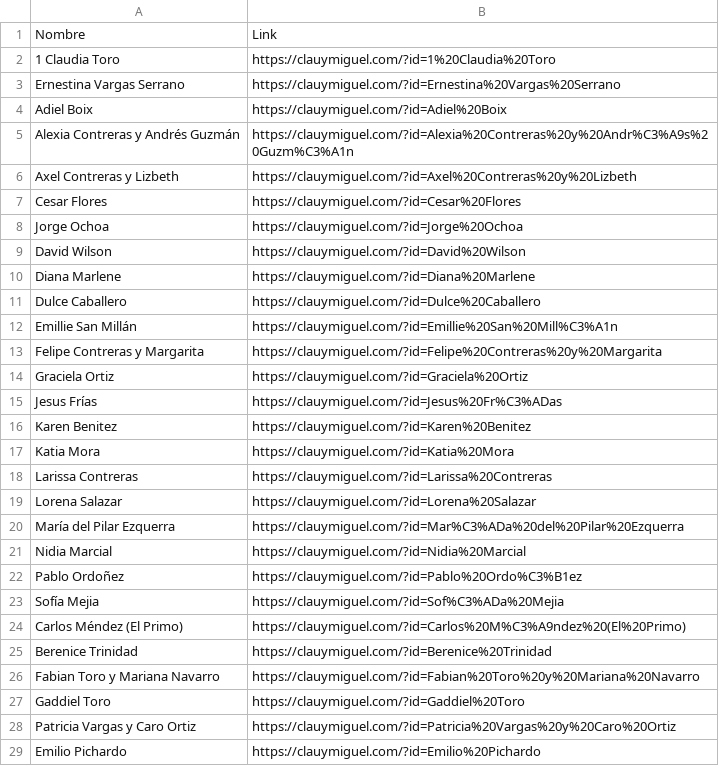
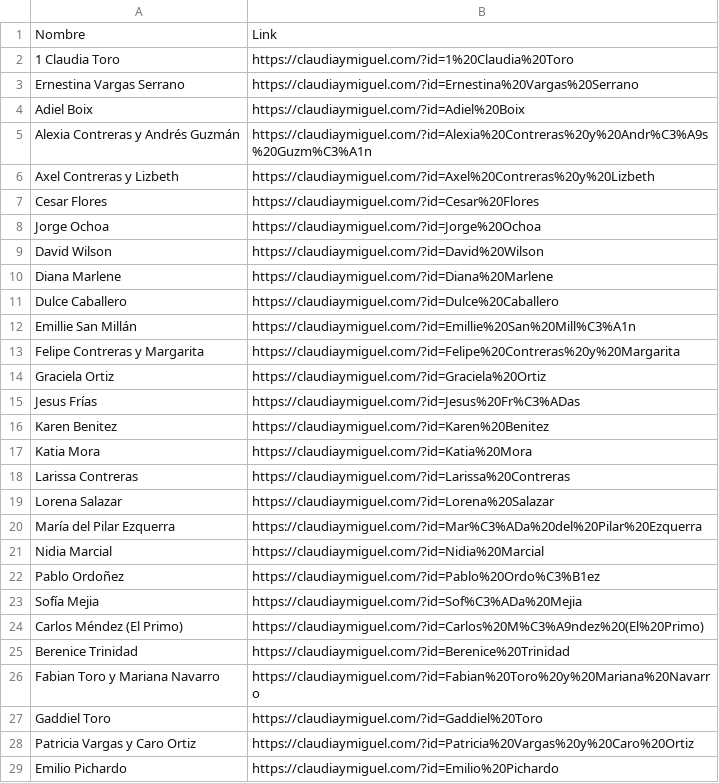
Before and after one commit to Ferrusca08/inv-virt-wedding, a CSV file: links.csv, drawn as a sheet; only a part is shown; the diff covers the shown part only.

Commit message:
Fix domain in personalized links

```diff
--- a/links.csv
+++ b/links.csv
@@ -1,29 +1,29 @@
 Nombre,Link
-"1 Claudia Toro",https://clauymiguel.com/?id=1%20Claudia%20Toro
-"Ernestina Vargas Serrano",https://clauymiguel.com/?id=Ernestina%20Vargas%20Serrano
-"Adiel Boix",https://clauymiguel.com/?id=Adiel%20Boix
-"Alexia Contreras y Andrés Guzmán",https://clauymiguel.com/?id=Alexia%20Contreras%20y%20Andr%C3%A9s%20Guzm%C3%A1n
-"Axel Contreras y Lizbeth",https://clauymiguel.com/?id=Axel%20Contreras%20y%20Lizbeth
-"Cesar Flores",https://clauymiguel.com/?id=Cesar%20Flores
-"Jorge Ochoa",https://clauymiguel.com/?id=Jorge%20Ochoa
-"David Wilson",https://clauymiguel.com/?id=David%20Wilson
-"Diana Marlene",https://clauymiguel.com/?id=Diana%20Marlene
-"Dulce Caballero",https://clauymiguel.com/?id=Dulce%20Caballero
-"Emillie San Millán",https://clauymiguel.com/?id=Emillie%20San%20Mill%C3%A1n
-"Felipe Contreras y Margarita",https://clauymiguel.com/?id=Felipe%20Contreras%20y%20Margarita
-"Graciela Ortiz",https://clauymiguel.com/?id=Graciela%20Ortiz
-"Jesus Frías",https://clauymiguel.com/?id=Jesus%20Fr%C3%ADas
-"Karen Benitez",https://clauymiguel.com/?id=Karen%20Benitez
-"Katia Mora",https://clauymiguel.com/?id=Katia%20Mora
-"Larissa Contreras",https://clauymiguel.com/?id=Larissa%20Contreras
-"Lorena Salazar",https://clauymiguel.com/?id=Lorena%20Salazar
-"María del Pilar Ezquerra",https://clauymiguel.com/?id=Mar%C3%ADa%20del%20Pilar%20Ezquerra
-"Nidia Marcial",https://clauymiguel.com/?id=Nidia%20Marcial
-"Pablo Ordoñez",https://clauymiguel.com/?id=Pablo%20Ordo%C3%B1ez
-"Sofía Mejia",https://clauymiguel.com/?id=Sof%C3%ADa%20Mejia
-"Carlos Méndez (El Primo)",https://clauymiguel.com/?id=Carlos%20M%C3%A9ndez%20(El%20Primo)
-"Berenice Trinidad",https://clauymiguel.com/?id=Berenice%20Trinidad
-"Fabian Toro y Mariana Navarro",https://clauymiguel.com/?id=Fabian%20Toro%20y%20Mariana%20Navarro
-"Gaddiel Toro",https://clauymiguel.com/?id=Gaddiel%20Toro
-"Patricia Vargas y Caro Ortiz",https://clauymiguel.com/?id=Patricia%20Vargas%20y%20Caro%20Ortiz
-"Emilio Pichardo",https://clauymiguel.com/?id=Emilio%20Pichardo
+"1 Claudia Toro",https://claudiaymiguel.com/?id=1%20Claudia%20Toro
+"Ernestina Vargas Serrano",https://claudiaymiguel.com/?id=Ernestina%20Vargas%20Serrano
+"Adiel Boix",https://claudiaymiguel.com/?id=Adiel%20Boix
+"Alexia Contreras y Andrés Guzmán",https://claudiaymiguel.com/?id=Alexia%20Contreras%20y%20Andr%C3%A9s%20Guzm%C3%A1n
+"Axel Contreras y Lizbeth",https://claudiaymiguel.com/?id=Axel%20Contreras%20y%20Lizbeth
+"Cesar Flores",https://claudiaymiguel.com/?id=Cesar%20Flores
+"Jorge Ochoa",https://claudiaymiguel.com/?id=Jorge%20Ochoa
+"David Wilson",https://claudiaymiguel.com/?id=David%20Wilson
+"Diana Marlene",https://claudiaymiguel.com/?id=Diana%20Marlene
+"Dulce Caballero",https://claudiaymiguel.com/?id=Dulce%20Caballero
+"Emillie San Millán",https://claudiaymiguel.com/?id=Emillie%20San%20Mill%C3%A1n
+"Felipe Contreras y Margarita",https://claudiaymiguel.com/?id=Felipe%20Contreras%20y%20Margarita
+"Graciela Ortiz",https://claudiaymiguel.com/?id=Graciela%20Ortiz
+"Jesus Frías",https://claudiaymiguel.com/?id=Jesus%20Fr%C3%ADas
+"Karen Benitez",https://claudiaymiguel.com/?id=Karen%20Benitez
+"Katia Mora",https://claudiaymiguel.com/?id=Katia%20Mora
+"Larissa Contreras",https://claudiaymiguel.com/?id=Larissa%20Contreras
+"Lorena Salazar",https://claudiaymiguel.com/?id=Lorena%20Salazar
+"María del Pilar Ezquerra",https://claudiaymiguel.com/?id=Mar%C3%ADa%20del%20Pilar%20Ezquerra
+"Nidia Marcial",https://claudiaymiguel.com/?id=Nidia%20Marcial
+"Pablo Ordoñez",https://claudiaymiguel.com/?id=Pablo%20Ordo%C3%B1ez
+"Sofía Mejia",https://claudiaymiguel.com/?id=Sof%C3%ADa%20Mejia
+"Carlos Méndez (El Primo)",https://claudiaymiguel.com/?id=Carlos%20M%C3%A9ndez%20(El%20Primo)
+"Berenice Trinidad",https://claudiaymiguel.com/?id=Berenice%20Trinidad
+"Fabian Toro y Mariana Navarro",https://claudiaymiguel.com/?id=Fabian%20Toro%20y%20Mariana%20Navarro
+"Gaddiel Toro",https://claudiaymiguel.com/?id=Gaddiel%20Toro
+"Patricia Vargas y Caro Ortiz",https://claudiaymiguel.com/?id=Patricia%20Vargas%20y%20Caro%20Ortiz
+"Emilio Pichardo",https://claudiaymiguel.com/?id=Emilio%20Pichardo
```
Also changed, not shown: 53 edited cells elsewhere in this file, 1 other file.
